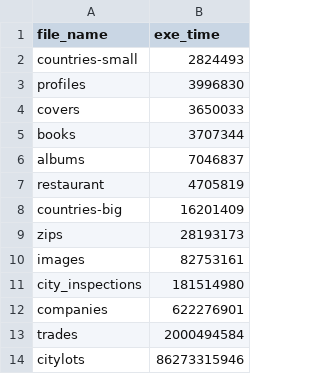
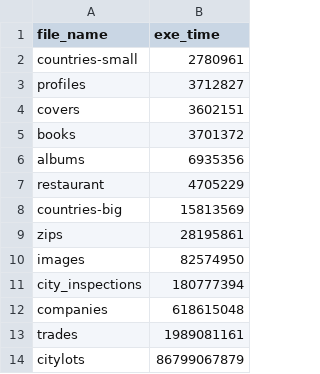
Before and after one commit to jiezhoucs/checkedc-safe-mm-misc, a CSV file: eval/perf_data/parson/checked/result.11.csv, drawn as a sheet.

```diff
--- a/eval/perf_data/parson/checked/result.11.csv
+++ b/eval/perf_data/parson/checked/result.11.csv
@@ -1,14 +1,14 @@
 file_name,exe_time
-countries-small,2824493
-profiles,3996830
-covers,3650033
-books,3707344
-albums,7046837
-restaurant,4705819
-countries-big,16201409
-zips,28193173
-images,82753161
-city_inspections,181514980
-companies,622276901
-trades,2000494584
-citylots,86273315946
+countries-small,2780961
+profiles,3712827
+covers,3602151
+books,3701372
+albums,6935356
+restaurant,4705229
+countries-big,15813569
+zips,28195861
+images,82574950
+city_inspections,180777394
+companies,618615048
+trades,1989081161
+citylots,86799067879
```
Also changed, not shown: eval/perf_data/parson/checked/result.1.csv, eval/perf_data/parson/checked/result.10.csv, 38 other files.
